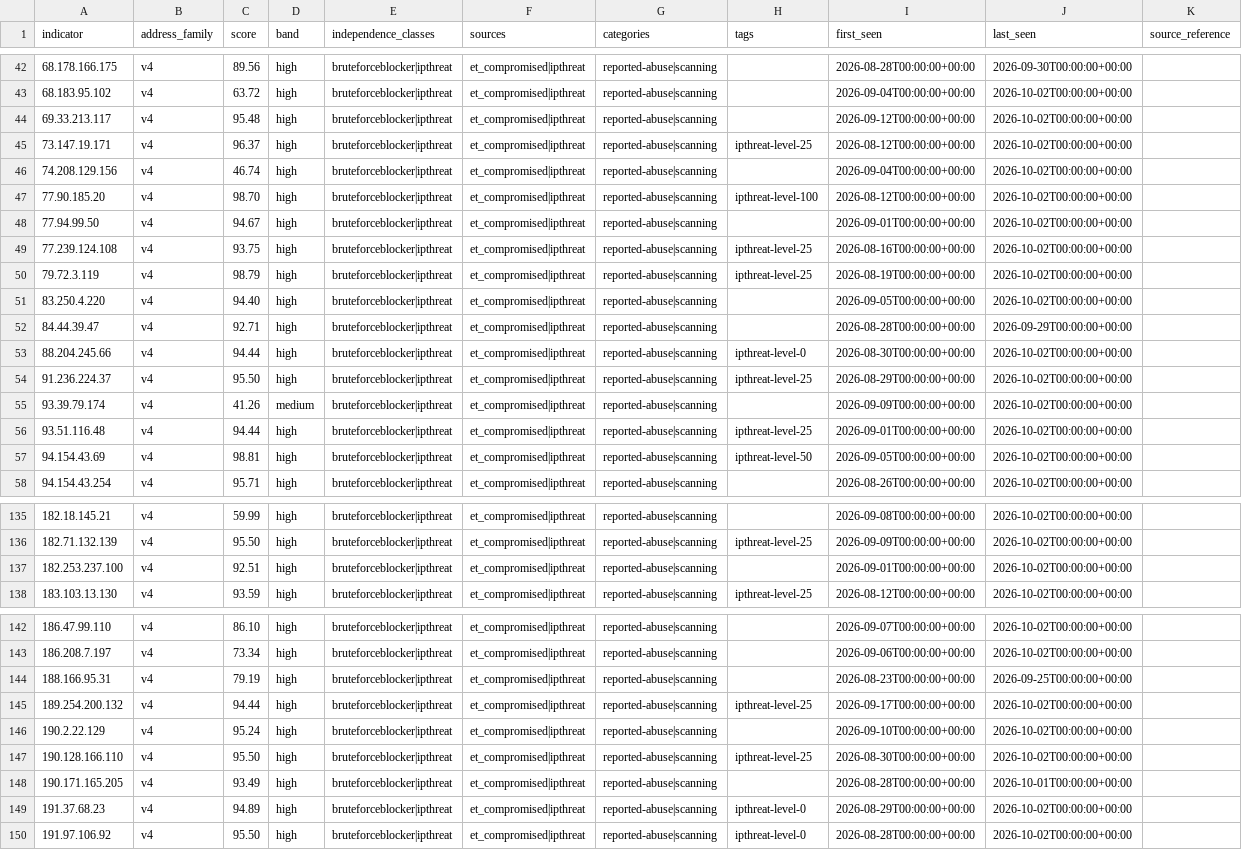
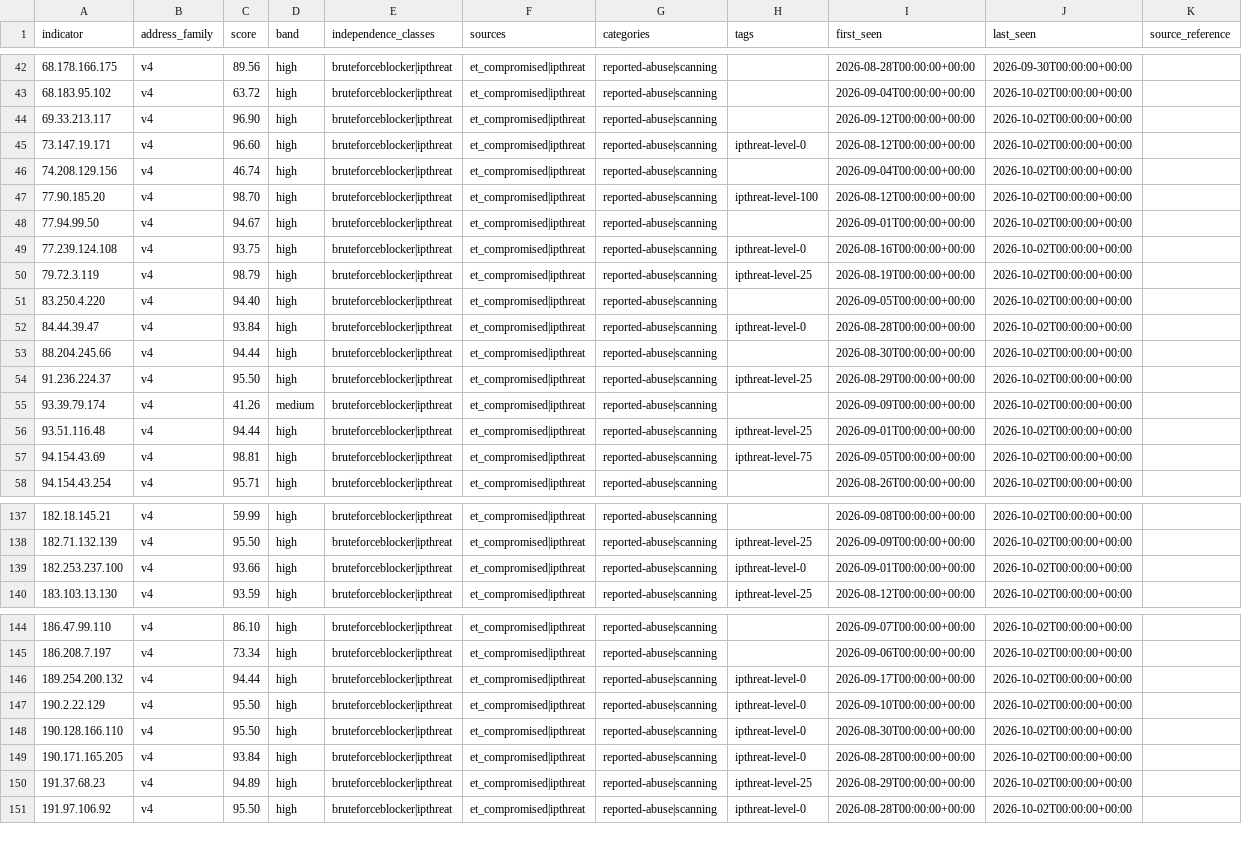
Before and after one commit to neilweitzel/xfeeds, a CSV file: feeds/clean/all.csv, drawn as a sheet; only a part is shown, gaps mark what is left out; removed rows and columns are numbered as before the commit, all else as after; the diff covers the shown part only; the diff names each change by its address in the sheet, - before the commit and + after, or states it on an @@ line.

```diff
--- a/feeds/clean/all.csv
+++ b/feeds/clean/all.csv
-C44 (score): 95.48
+C44 (score): 96.90
-C45 (score): 96.37
+C45 (score): 96.60
-H45 (tags): ipthreat-level-25
+H45 (tags): ipthreat-level-0
-H49 (tags): ipthreat-level-25
+H49 (tags): ipthreat-level-0
-C52 (score): 92.71
+C52 (score): 93.84
-H52 (tags): (empty)
+H52 (tags): ipthreat-level-0
-J52 (last_seen): 2026-09-29T00:00:00+00:00
+J52 (last_seen): 2026-10-02T00:00:00+00:00
-H53 (tags): ipthreat-level-0
+H53 (tags): (empty)
-H57 (tags): ipthreat-level-50
+H57 (tags): ipthreat-level-75
-C139 (score): 92.51
+C139 (score): 93.66
-H139 (tags): (empty)
+H139 (tags): ipthreat-level-0
-row 144: 188.166.95.31 | v4 | 79.19 | high | bruteforceblocker|ipthreat | et_compromised|ipthreat | reported-abuse|scanning |  | 2026-08-23T00:00:00+00:00 | 2026-09-25T00:00:00+00:00
-H146 (tags): ipthreat-level-25
+H146 (tags): ipthreat-level-0
-C147 (score): 95.24
+C147 (score): 95.50
-H147 (tags): (empty)
+H147 (tags): ipthreat-level-0
-H148 (tags): ipthreat-level-25
+H148 (tags): ipthreat-level-0
-C149 (score): 93.49
+C149 (score): 93.84
-H149 (tags): (empty)
+H149 (tags): ipthreat-level-0
-J149 (last_seen): 2026-10-01T00:00:00+00:00
+J149 (last_seen): 2026-10-02T00:00:00+00:00
-H150 (tags): ipthreat-level-0
+H150 (tags): ipthreat-level-25
```
Also changed, not shown: 2 added rows and 32 edited cells elsewhere in this file, 52 other files.
